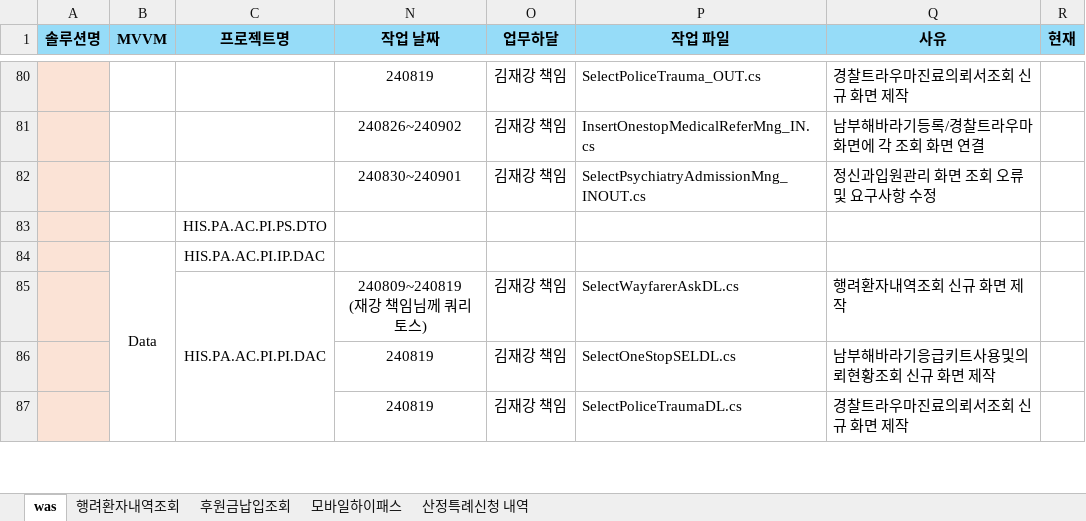
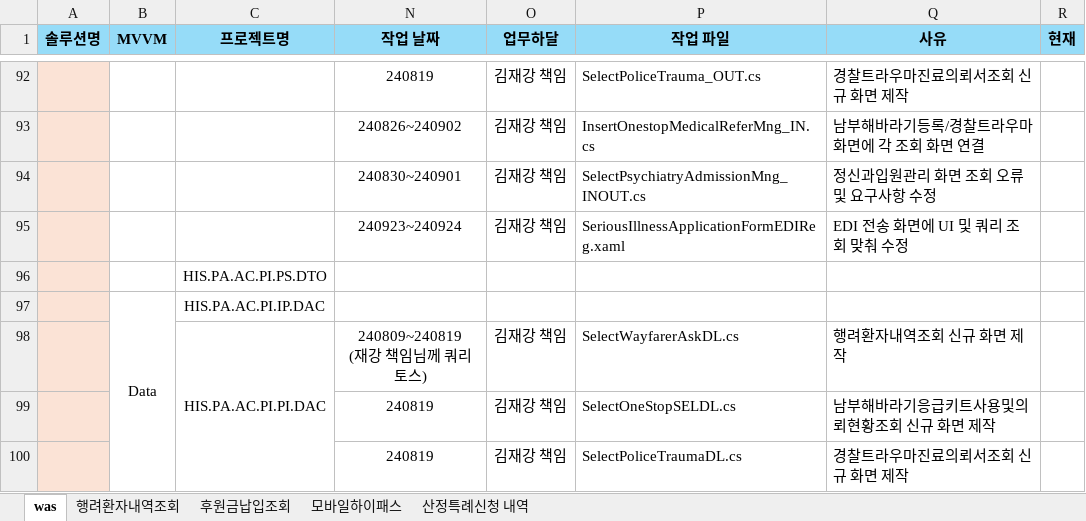
Before and after one commit to Grokeen/EZcareT, an Excel workbook: 보라매SI/보라매SI_정리_20240725.xlsx, sheet was, drawn as a sheet; only a part is shown, gaps mark what is left out; values as stored, in another font and other column widths than the file's, no borders; the diff covers the shown part only; the diff names each change by its address in the sheet, - before the commit and + after, or states it on an @@ line.

```diff
--- a/보라매SI/보라매SI_정리_20240725.xlsx (sheet was)
+++ b/보라매SI/보라매SI_정리_20240725.xlsx (sheet was)
+row 95:  |  |  | 240923~240924 | 김재강 책임 | SeriousIllnessApplicationFormEDIReg.xaml | EDI 전송 화면에 UI 및 쿼리 조회 맞춰 수정
```
Also changed, not shown: 39 added rows, 2 removed rows, 2 edited cells, cell formats and merged cells elsewhere in this sheet, 54 other files.
